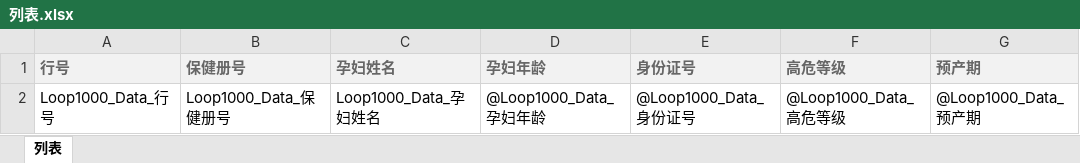
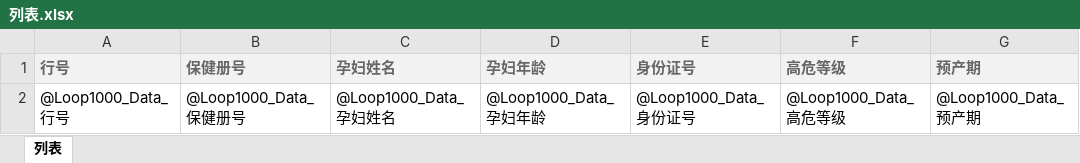
Before and after one commit to vlong638/VLTest201912, an Excel workbook: VL.Research/XMLConfig/FYPT_PregnantInfo/列表.xlsx, sheet 列表, drawn as a sheet; only a part is shown; values as stored, in another font and other column widths than the file's, no borders; the diff names each change by its address in the sheet, - before the commit and + after, or states it on an @@ line.

```diff
--- a/VL.Research/XMLConfig/FYPT_PregnantInfo/列表.xlsx (sheet 列表)
+++ b/VL.Research/XMLConfig/FYPT_PregnantInfo/列表.xlsx (sheet 列表)
-A2 (行号): Loop1000_Data_行号
+A2 (行号): @Loop1000_Data_行号
-B2 (保健册号): Loop1000_Data_保健册号
+B2 (保健册号): @Loop1000_Data_保健册号
-C2 (孕妇姓名): Loop1000_Data_孕妇姓名
+C2 (孕妇姓名): @Loop1000_Data_孕妇姓名
```
Also changed, not shown: 10 other files.
